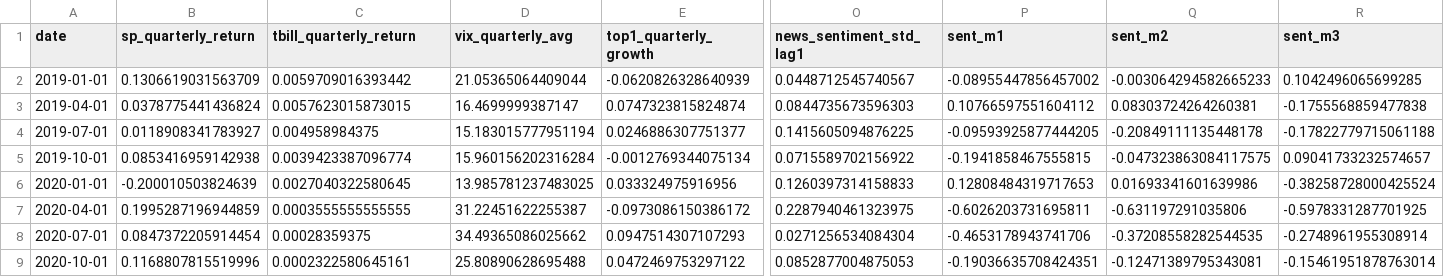
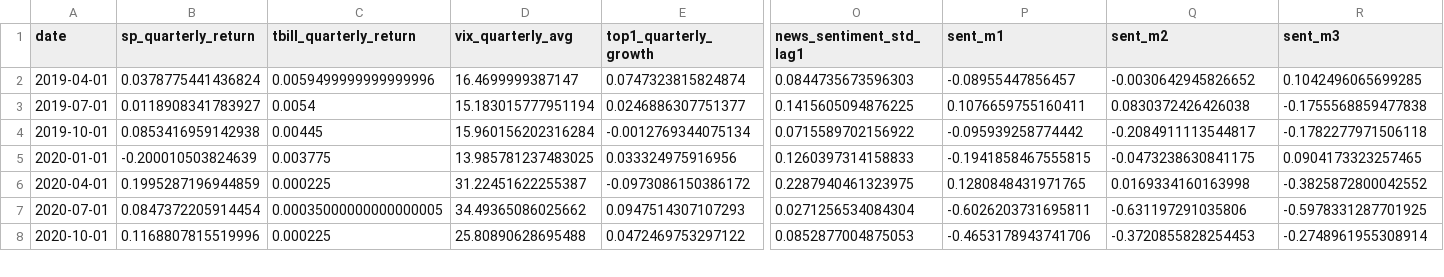
Before and after one commit to hwayobi2020/homeostatic-market, a CSV file: data/quarterly_3pct_test.csv, drawn as a sheet; only a part is shown, gaps mark what is left out; removed rows and columns are numbered as before the commit, all else as after; rows hold the shown columns only; the diff covers the shown part only; the diff names each change by its address in the sheet, - before the commit and + after, or states it on an @@ line.

```diff
--- a/data/quarterly_3pct_test.csv
+++ b/data/quarterly_3pct_test.csv
-row 2: 2019-01-01 | 0.1306619031563709 | 0.0059709016393442 | 21.05365064409044 | -0.0620826328640939 | 0.0448712545740567 | -0.08955447856457002 | -0.003064294582665233 | 0.1042496065699285
-C2 (tbill_quarterly_return): 0.0057623015873015
+C2 (tbill_quarterly_return): 0.0059499999999999996
-P2 (sent_m1): 0.10766597551604112
+P2 (sent_m1): -0.08955447856457
-Q2 (sent_m2): 0.08303724264260381
+Q2 (sent_m2): -0.0030642945826652
-R2 (sent_m3): -0.1755568859477838
+R2 (sent_m3): 0.1042496065699285
-C3 (tbill_quarterly_return): 0.004958984375
+C3 (tbill_quarterly_return): 0.0054
-P3 (sent_m1): -0.09593925877444205
+P3 (sent_m1): 0.1076659755160411
-Q3 (sent_m2): -0.20849111135448178
+Q3 (sent_m2): 0.0830372426426038
-R3 (sent_m3): -0.17822779715061188
+R3 (sent_m3): -0.1755568859477838
-C4 (tbill_quarterly_return): 0.0039423387096774
+C4 (tbill_quarterly_return): 0.00445
-P4 (sent_m1): -0.1941858467555815
+P4 (sent_m1): -0.095939258774442
-Q4 (sent_m2): -0.047323863084117575
+Q4 (sent_m2): -0.2084911113544817
-R4 (sent_m3): 0.09041733232574657
+R4 (sent_m3): -0.1782277971506118
-C5 (tbill_quarterly_return): 0.0027040322580645
+C5 (tbill_quarterly_return): 0.003775
-P5 (sent_m1): 0.12808484319717653
+P5 (sent_m1): -0.1941858467555815
-Q5 (sent_m2): 0.01693341601639986
+Q5 (sent_m2): -0.0473238630841175
-R5 (sent_m3): -0.38258728000425524
+R5 (sent_m3): 0.0904173323257465
-C6 (tbill_quarterly_return): 0.0003555555555555
+C6 (tbill_quarterly_return): 0.000225
-P6 (sent_m1): -0.6026203731695811
+P6 (sent_m1): 0.1280848431971765
-Q6 (sent_m2): -0.631197291035806
+Q6 (sent_m2): 0.0169334160163998
-R6 (sent_m3): -0.5978331287701925
+R6 (sent_m3): -0.3825872800042552
-C7 (tbill_quarterly_return): 0.00028359375
+C7 (tbill_quarterly_return): 0.00035000000000000005
-P7 (sent_m1): -0.4653178943741706
+P7 (sent_m1): -0.6026203731695811
-Q7 (sent_m2): -0.37208558282544535
+Q7 (sent_m2): -0.631197291035806
-R7 (sent_m3): -0.2748961955308914
+R7 (sent_m3): -0.5978331287701925
-C8 (tbill_quarterly_return): 0.0002322580645161
+C8 (tbill_quarterly_return): 0.000225
-P8 (sent_m1): -0.19036635708424351
+P8 (sent_m1): -0.4653178943741706
-Q8 (sent_m2): -0.12471389795343081
+Q8 (sent_m2): -0.3720855828254453
-R8 (sent_m3): -0.15461951878763014
+R8 (sent_m3): -0.2748961955308914
```
Also changed, not shown: 76 edited cells elsewhere in this file, data/quarterly_3pct_train.csv, 34 other files.
